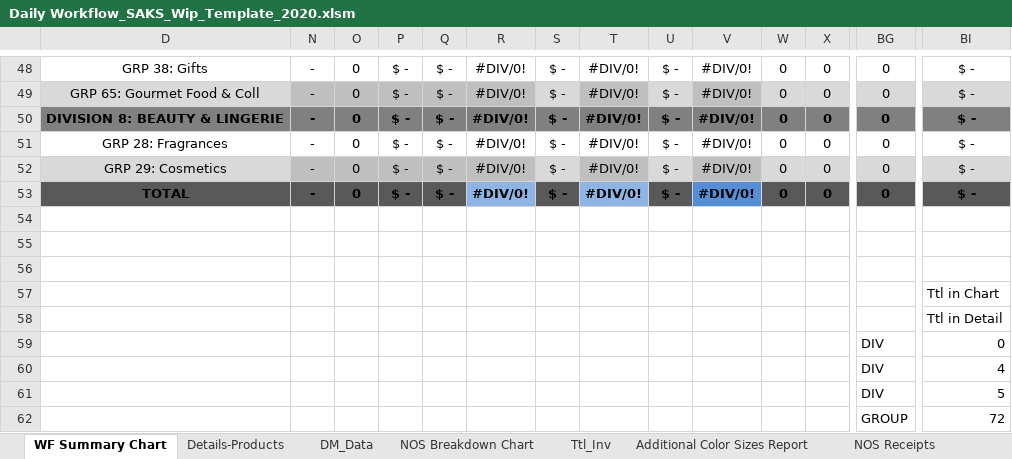
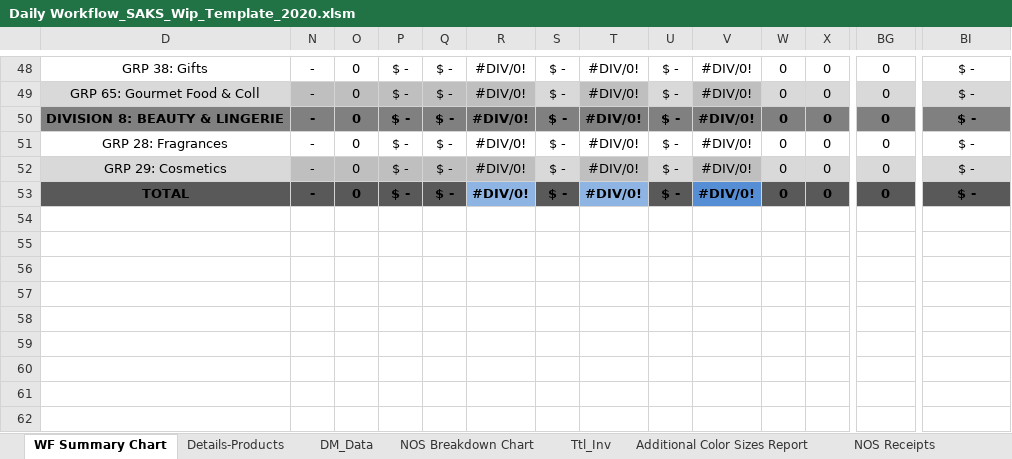
Before and after one commit to alwaysmiddle/LifeCycleWorkflowTool, an Excel workbook: LifeCycleDevEnvironmentConsole/WorkFlow Data/Saks/Template/Daily Workflow_SAKS_Wip_Template_2020.xlsm, sheet WF Summary Chart, drawn as a sheet; only a part is shown, gaps mark what is left out; values as stored, in another font and other column widths than the file's, no borders; charts and pictures and conditional formats not drawn; rows hold the shown columns only; the diff covers the shown part only; the diff names each change by its address in the sheet, - before the commit and + after, or states it on an @@ line.

```diff
--- a/LifeCycleDevEnvironmentConsole/WorkFlow Data/Saks/Template/Daily Workflow_SAKS_Wip_Template_2020.xlsm (sheet WF Summary Chart)
+++ b/LifeCycleDevEnvironmentConsole/WorkFlow Data/Saks/Template/Daily Workflow_SAKS_Wip_Template_2020.xlsm (sheet WF Summary Chart)
-row 54: (empty)
-row 55: (empty)
-row 56: (empty)
-row 57:  |  |  |  |  |  |  |  |  |  |  |  |  | Ttl in Chart
-row 58:  |  |  |  |  |  |  |  |  |  |  |  |  | Ttl in Detail
-row 59:  |  |  |  |  |  |  |  |  |  |  |  | DIV | 0
-row 60:  |  |  |  |  |  |  |  |  |  |  |  | DIV | 4
-row 61:  |  |  |  |  |  |  |  |  |  |  |  | DIV | 5
-row 62:  |  |  |  |  |  |  |  |  |  |  |  | GROUP | 72
```
Also changed, not shown: 10 removed rows, 1 hidden or unhidden row and 1 edited cell elsewhere in this sheet, sheet NOS Receipts, LifeCycleDevEnvironmentConsole/WorkFlow Data/Saks/Template/Daily Workflow_SAKS_Final_Template_2020.xlsx, 22 other files.
